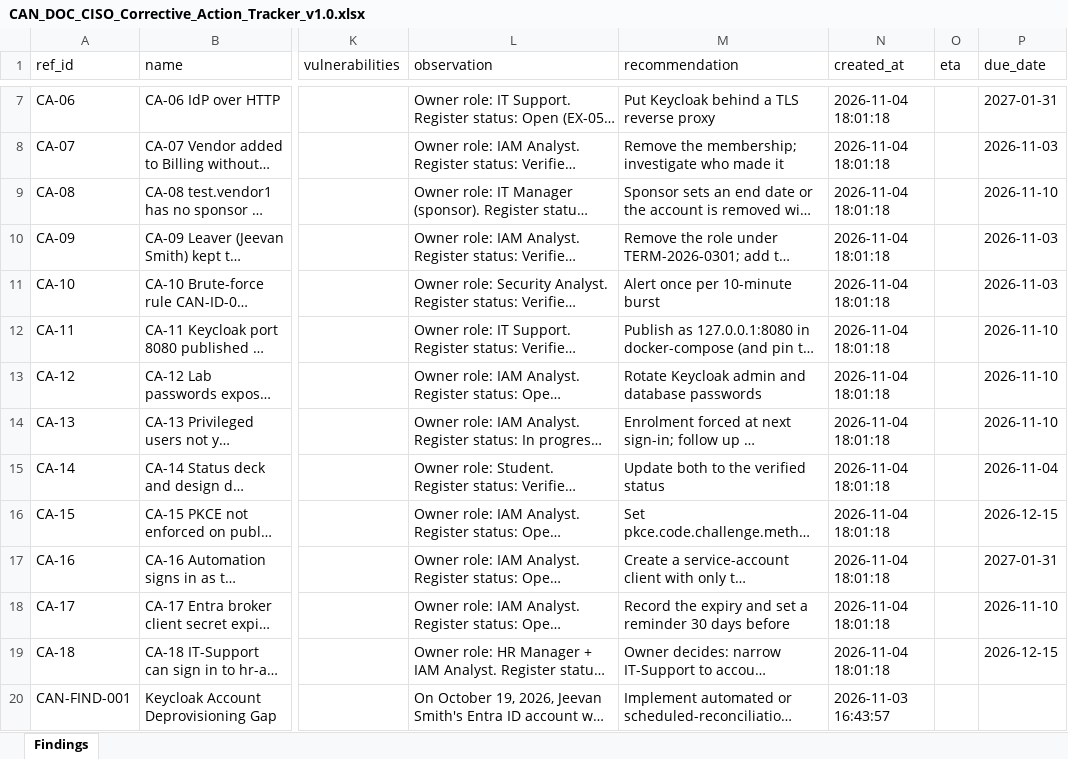
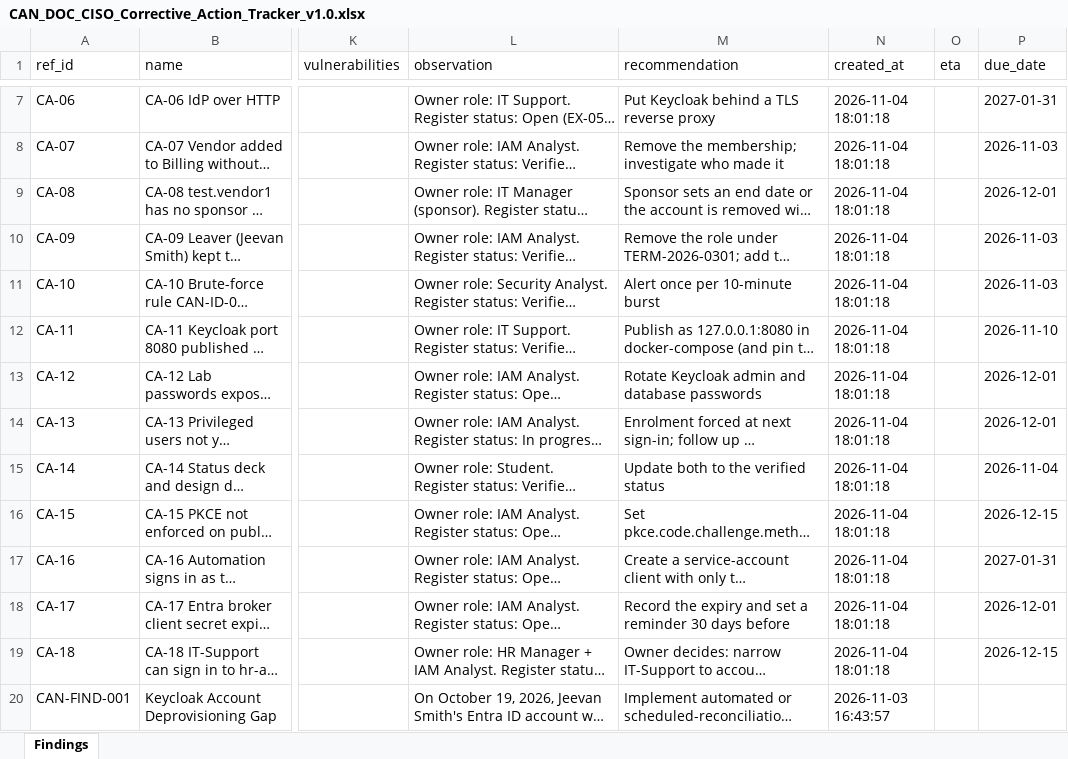
Before and after one commit to Akchrao/dae_6mon_coh2_AC, an Excel workbook: Care_Access_Navigator/07_GRC/04_Remediation/CAN_DOC_CISO_Corrective_Action_Tracker_v1.0.xlsx, sheet Findings, drawn as a sheet; only a part is shown, gaps mark what is left out; long unchanged cells end in …; values as stored, in another font and other column widths than the file's, no borders; the diff names each change by its address in the sheet, - before the commit and + after, or states it on an @@ line.

```diff
--- a/Care_Access_Navigator/07_GRC/04_Remediation/CAN_DOC_CISO_Corrective_Action_Tracker_v1.0.xlsx (sheet Findings)
+++ b/Care_Access_Navigator/07_GRC/04_Remediation/CAN_DOC_CISO_Corrective_Action_Tracker_v1.0.xlsx (sheet Findings)
-P9 (due_date): 2026-11-10
+P9 (due_date): 2026-12-01
-P13:P14 (due_date): 2026-11-10
+P13:P14 (due_date): 2026-12-01
-P18 (due_date): 2026-11-10
+P18 (due_date): 2026-12-01
```
Also changed, not shown: Care_Access_Navigator/07_GRC/01_Risks/CAN_DOC_CISO_Risk_Assessment_R01-R05_v2.0.xlsx, Care_Access_Navigator/07_GRC/01_Risks/CAN_DOC_CISO_Risk_Register_v2.0.xlsx, 16 other files.
